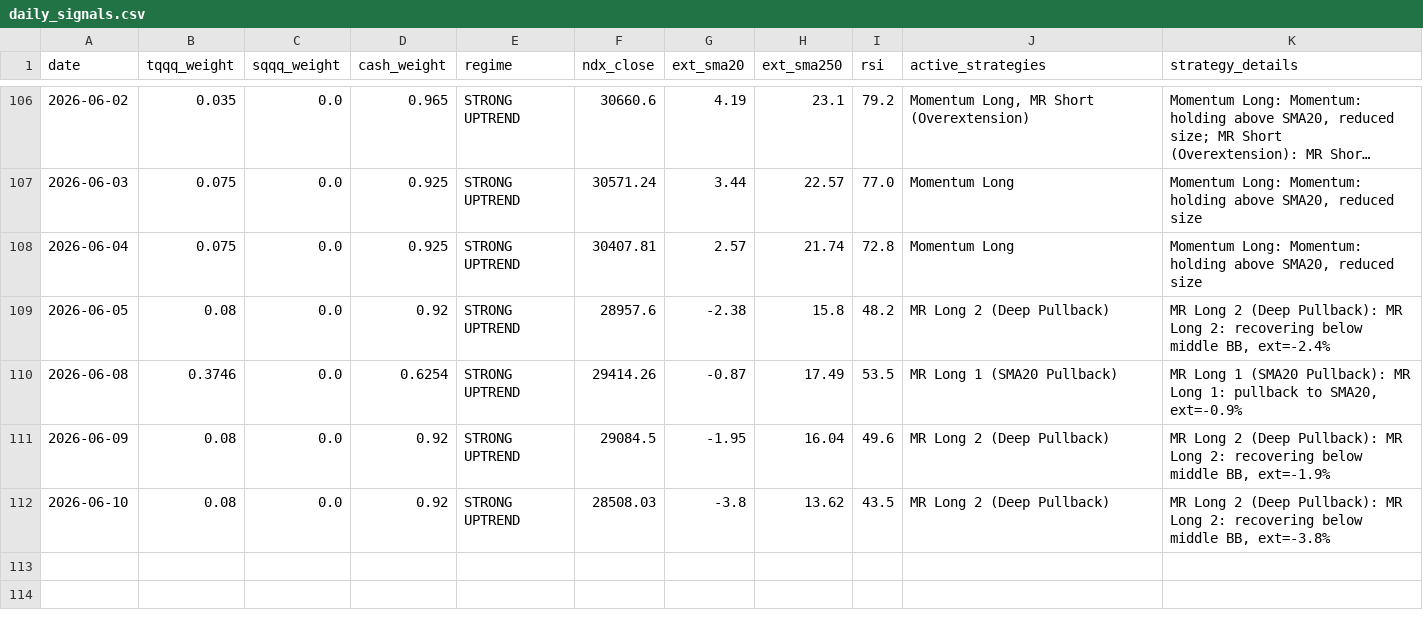
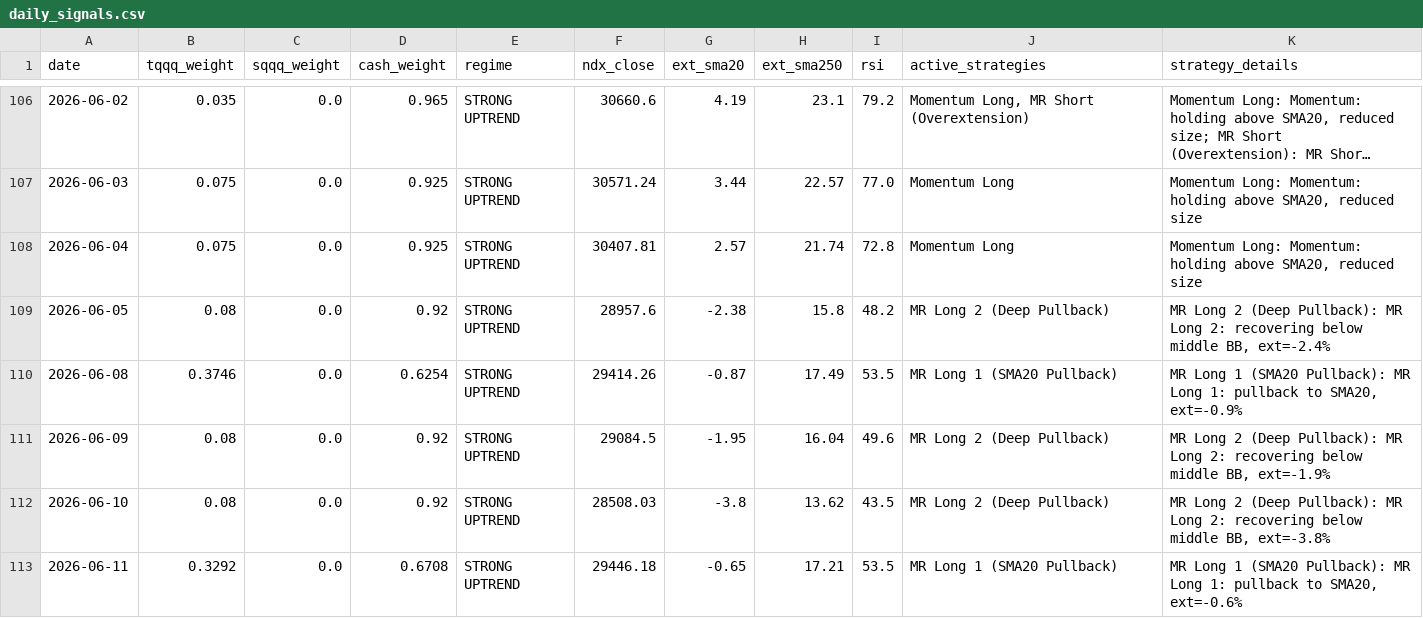
Before and after one commit to bentusk-BT/apex-trade-lab-v2, a CSV file: outputs/daily_signals.csv, drawn as a sheet; only a part is shown, gaps mark what is left out; long unchanged cells end in ….

```diff
--- a/outputs/daily_signals.csv
+++ b/outputs/daily_signals.csv
@@ -112 +112,2 @@ date,tqqq_weight,sqqq_weight,cash_weight,regime,ndx_close,ext_sma20,ext_sma250,r
 2026-06-10,0.08,0.0,0.92,STRONG UPTREND,28508.03,-3.8,13.62,43.5,MR Long 2 (Deep Pullback),"MR Long 2 (Deep Pullback): MR Long 2: recovering below middle BB, ext=-3.8%"
+2026-06-11,0.3292,0.0,0.6708,STRONG UPTREND,29446.18,-0.65,17.21,53.5,MR Long 1 (SMA20 Pullback),"MR Long 1 (SMA20 Pullback): MR Long 1: pullback to SMA20, ext=-0.6%"
```
Also changed, not shown: outputs/cache/QQQ_cache.csv, outputs/cache/SQQQ_cache.csv, 8 other files.
